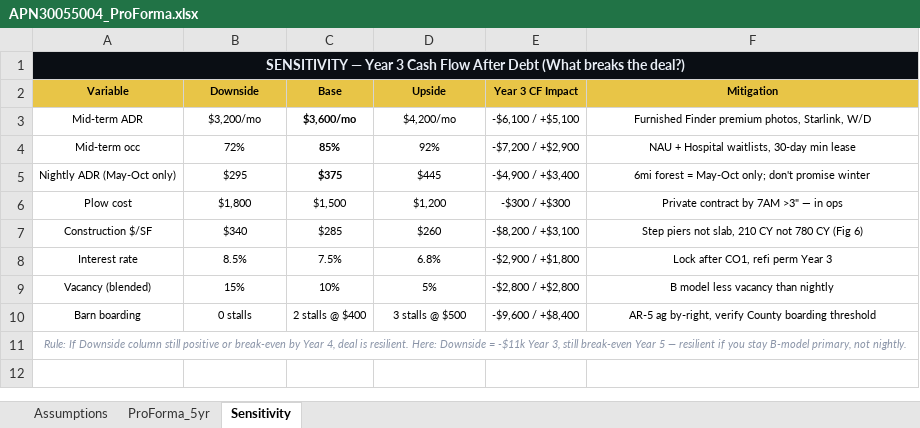
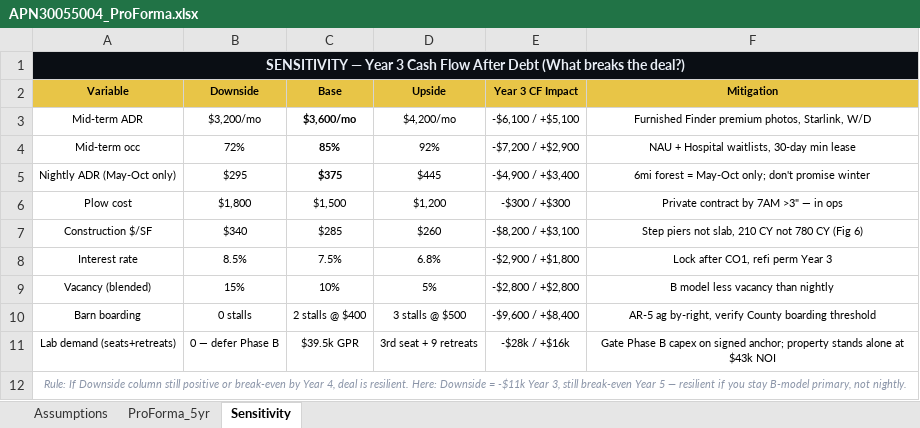
Before and after one commit to A44674928/HarshalOS, an Excel workbook: single-parcel-APN30055004/docs/APN30055004_ProForma.xlsx, sheet Sensitivity, drawn as a sheet; values as stored, in another font and other column widths than the file's, no borders; the diff names each change by its address in the sheet, - before the commit and + after, or states it on an @@ line.

```diff
--- a/single-parcel-APN30055004/docs/APN30055004_ProForma.xlsx (sheet Sensitivity)
+++ b/single-parcel-APN30055004/docs/APN30055004_ProForma.xlsx (sheet Sensitivity)
+row 11: Lab demand (seats+retreats) | 0 — defer Phase B | $39.5k GPR | 3rd seat + 9 retreats | -$28k / +$16k | Gate Phase B capex on signed anchor; property stands alone at $43k NOI
```
Also changed, not shown: sheet ProForma_5yr, sheet Assumptions, 8 other files.
